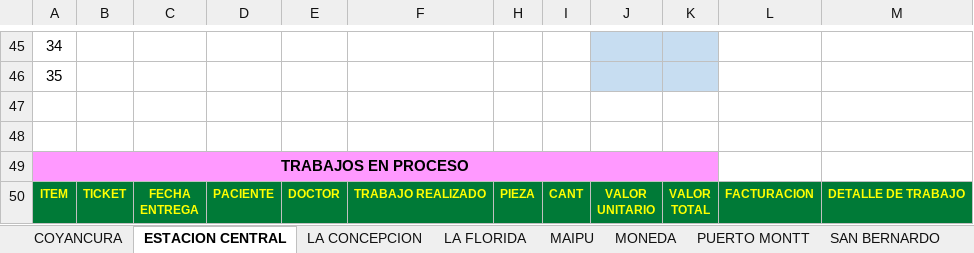
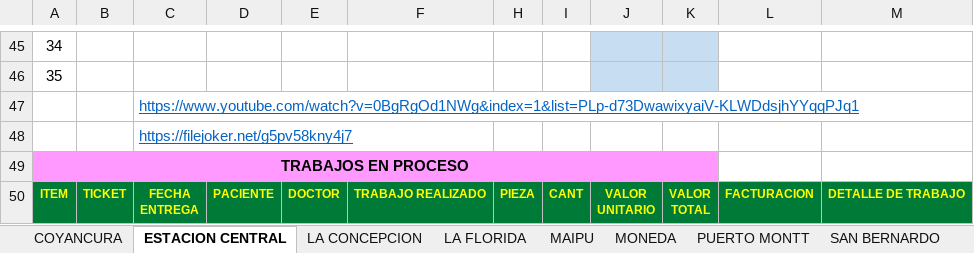
Before and after one commit to aobandof/VBA, an Excel workbook: UNO SALUD DENTAL 2015.xlsm, sheet ESTACION CENTRAL, drawn as a sheet; only a part is shown, gaps mark what is left out; values as stored, in another font and other column widths than the file's, no borders; the diff names each change by its address in the sheet, - before the commit and + after, or states it on an @@ line.

```diff
--- a/UNO SALUD DENTAL 2015.xlsm (sheet ESTACION CENTRAL)
+++ b/UNO SALUD DENTAL 2015.xlsm (sheet ESTACION CENTRAL)
-C47: (empty)
+C47: https://www.youtube.com/watch?v=0BgRgOd1NWg&index=1&list=PLp-d73DwawixyaiV-KLWDdsjhYYqqPJq1
-C48: (empty)
+C48: https://filejoker.net/g5pv58kny4j7
```
Also changed, not shown: 3 other files.
